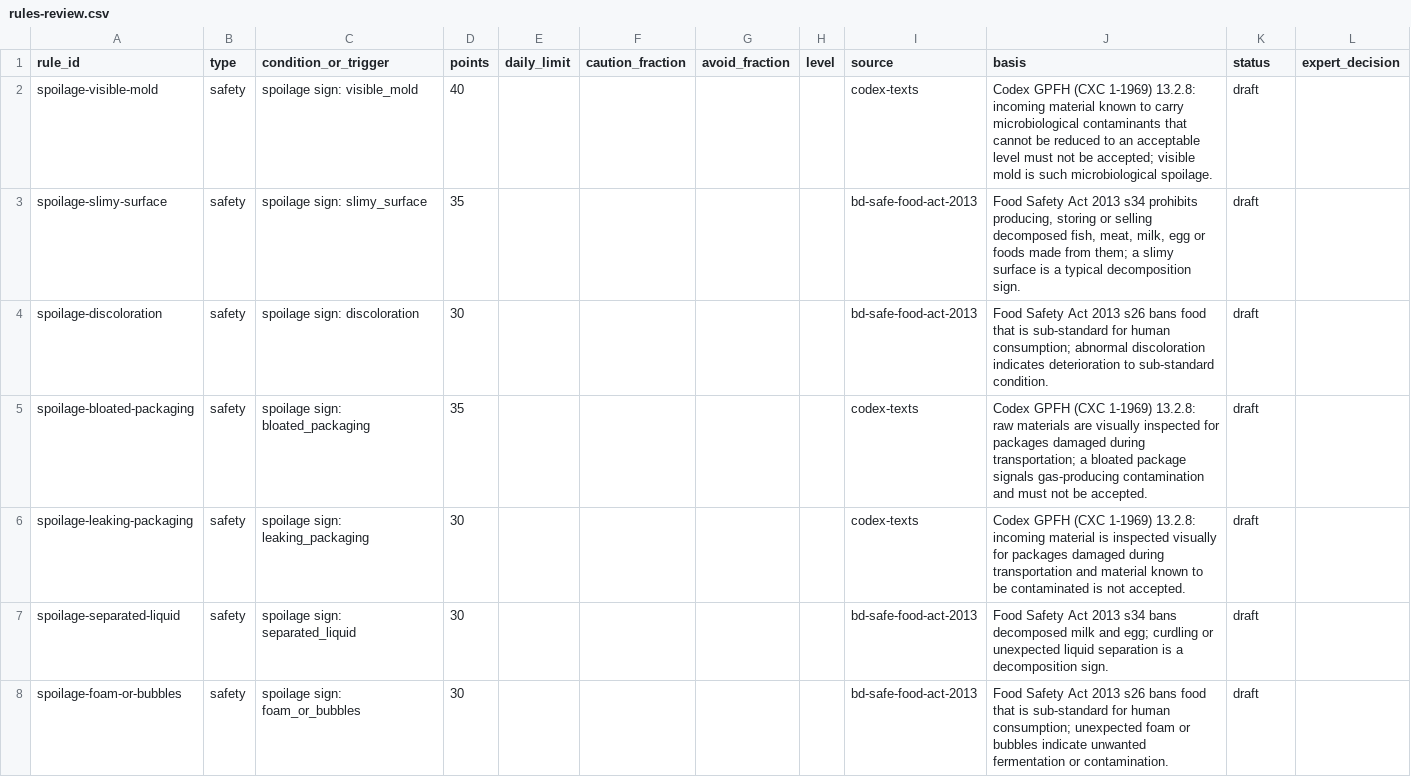
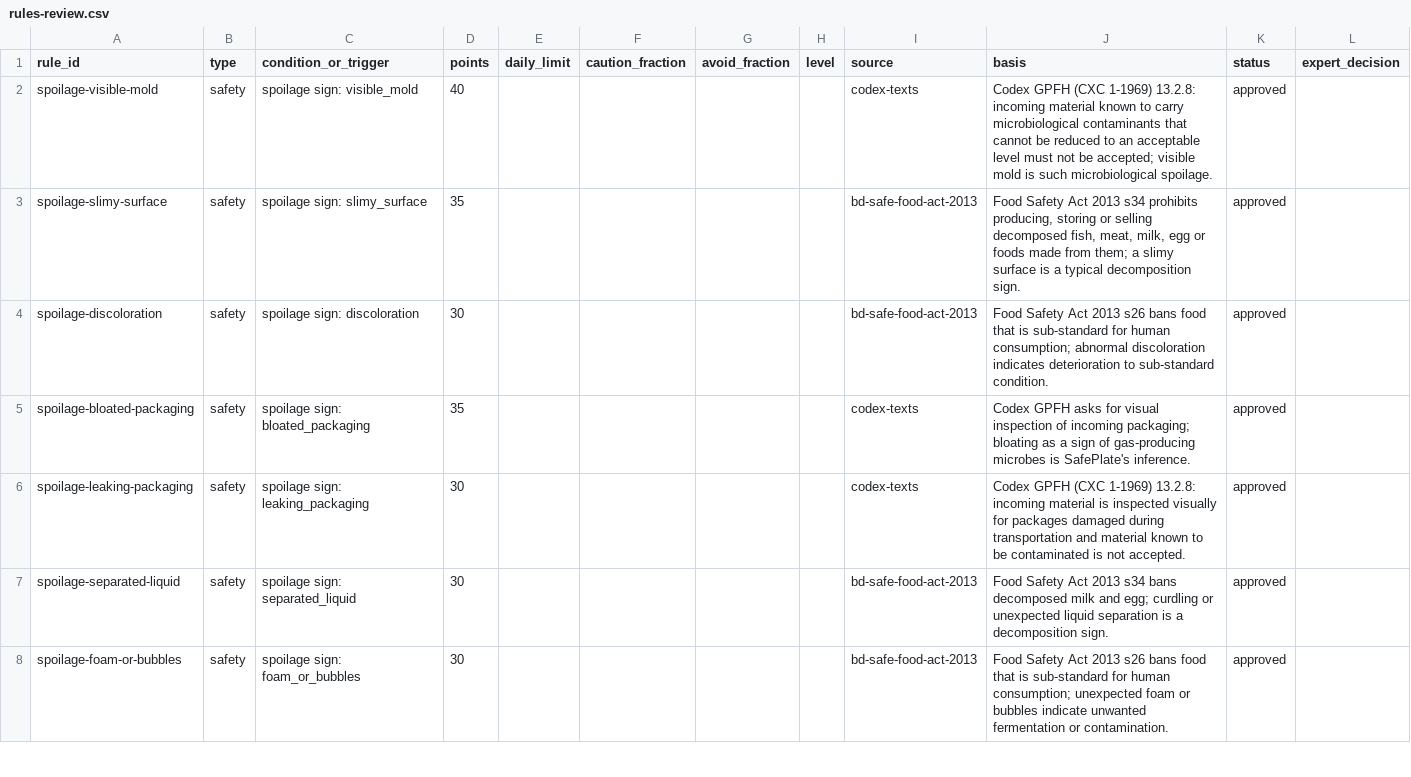
Before and after one commit to syeedur-01/SafePlate, a CSV file: packages/knowledge/data/review/rules-review.csv, drawn as a sheet; only a part is shown; the diff covers the shown part only.

Commit message:
chore(knowledge): apply P2-DH01 expert and language review decisions

```diff
--- a/packages/knowledge/data/review/rules-review.csv
+++ b/packages/knowledge/data/review/rules-review.csv
@@ -1,8 +1,8 @@
 rule_id,type,condition_or_trigger,points,daily_limit,caution_fraction,avoid_fraction,level,source,basis,status,expert_decision
-spoilage-visible-mold,safety,spoilage sign: visible_mold,40,,,,,codex-texts,Codex GPFH (CXC 1-1969) 13.2.8: incoming material known to carry microbiological contaminants that cannot be reduced to an acceptable level must not be accepted; visible mold is such microbiological spoilage.,draft,
-spoilage-slimy-surface,safety,spoilage sign: slimy_surface,35,,,,,bd-safe-food-act-2013,"Food Safety Act 2013 s34 prohibits producing, storing or selling decomposed fish, meat, milk, egg or foods made from them; a slimy surface is a typical decomposition sign.",draft,
-spoilage-discoloration,safety,spoilage sign: discoloration,30,,,,,bd-safe-food-act-2013,Food Safety Act 2013 s26 bans food that is sub-standard for human consumption; abnormal discoloration indicates deterioration to sub-standard condition.,draft,
-spoilage-bloated-packaging,safety,spoilage sign: bloated_packaging,35,,,,,codex-texts,Codex GPFH (CXC 1-1969) 13.2.8: raw materials are visually inspected for packages damaged during transportation; a bloated package signals gas-producing contamination and must not be accepted.,draft,
-spoilage-leaking-packaging,safety,spoilage sign: leaking_packaging,30,,,,,codex-texts,Codex GPFH (CXC 1-1969) 13.2.8: incoming material is inspected visually for packages damaged during transportation and material known to be contaminated is not accepted.,draft,
-spoilage-separated-liquid,safety,spoilage sign: separated_liquid,30,,,,,bd-safe-food-act-2013,Food Safety Act 2013 s34 bans decomposed milk and egg; curdling or unexpected liquid separation is a decomposition sign.,draft,
-spoilage-foam-or-bubbles,safety,spoilage sign: foam_or_bubbles,30,,,,,bd-safe-food-act-2013,Food Safety Act 2013 s26 bans food that is sub-standard for human consumption; unexpected foam or bubbles indicate unwanted fermentation or contamination.,draft,
+spoilage-visible-mold,safety,spoilage sign: visible_mold,40,,,,,codex-texts,Codex GPFH (CXC 1-1969) 13.2.8: incoming material known to carry microbiological contaminants that cannot be reduced to an acceptable level must not be accepted; visible mold is such microbiological spoilage.,approved,
+spoilage-slimy-surface,safety,spoilage sign: slimy_surface,35,,,,,bd-safe-food-act-2013,"Food Safety Act 2013 s34 prohibits producing, storing or selling decomposed fish, meat, milk, egg or foods made from them; a slimy surface is a typical decomposition sign.",approved,
+spoilage-discoloration,safety,spoilage sign: discoloration,30,,,,,bd-safe-food-act-2013,Food Safety Act 2013 s26 bans food that is sub-standard for human consumption; abnormal discoloration indicates deterioration to sub-standard condition.,approved,
+spoilage-bloated-packaging,safety,spoilage sign: bloated_packaging,35,,,,,codex-texts,Codex GPFH asks for visual inspection of incoming packaging; bloating as a sign of gas-producing microbes is SafePlate's inference.,approved,
+spoilage-leaking-packaging,safety,spoilage sign: leaking_packaging,30,,,,,codex-texts,Codex GPFH (CXC 1-1969) 13.2.8: incoming material is inspected visually for packages damaged during transportation and material known to be contaminated is not accepted.,approved,
+spoilage-separated-liquid,safety,spoilage sign: separated_liquid,30,,,,,bd-safe-food-act-2013,Food Safety Act 2013 s34 bans decomposed milk and egg; curdling or unexpected liquid separation is a decomposition sign.,approved,
+spoilage-foam-or-bubbles,safety,spoilage sign: foam_or_bubbles,30,,,,,bd-safe-food-act-2013,Food Safety Act 2013 s26 bans food that is sub-standard for human consumption; unexpected foam or bubbles indicate unwanted fermentation or contamination.,approved,
```
Also changed, not shown: 11 edited cells elsewhere in this file, packages/knowledge/data/review/dishes-review.csv, 13 other files.
